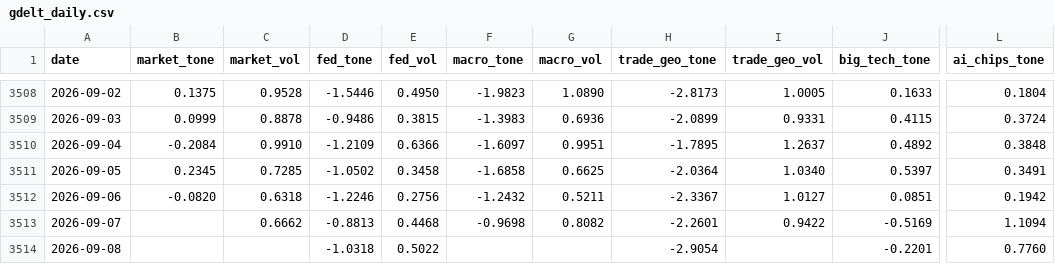
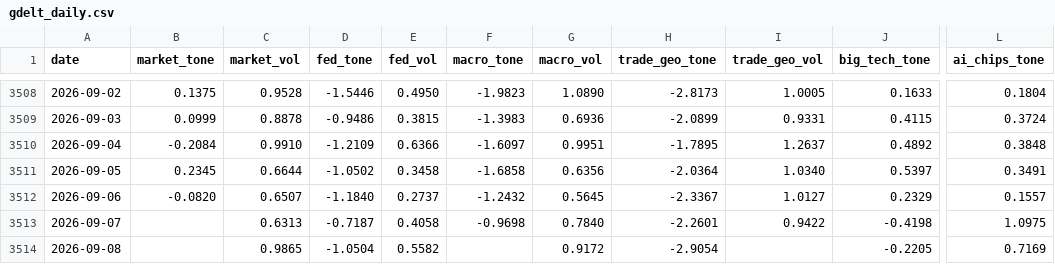
Before and after one commit to therbn12/nas100-data-relay, a CSV file: data/gdelt_daily.csv, drawn as a sheet; only a part is shown, gaps mark what is left out; the diff names each change by its address in the sheet, - before the commit and + after, or states it on an @@ line.

Commit message:
data refresh 2026-09-09T12:30:48Z

```diff
--- a/data/gdelt_daily.csv
+++ b/data/gdelt_daily.csv
-C3511 (market_vol): 0.7285
+C3511 (market_vol): 0.6644
-G3511 (macro_vol): 0.6625
+G3511 (macro_vol): 0.6356
-C3512 (market_vol): 0.6318
+C3512 (market_vol): 0.6507
-D3512 (fed_tone): -1.2246
+D3512 (fed_tone): -1.1840
-E3512 (fed_vol): 0.2756
+E3512 (fed_vol): 0.2737
-G3512 (macro_vol): 0.5211
+G3512 (macro_vol): 0.5645
-J3512 (big_tech_tone): 0.0851
+J3512 (big_tech_tone): 0.2329
-L3512 (ai_chips_tone): 0.1942
+L3512 (ai_chips_tone): 0.1557
-C3513 (market_vol): 0.6662
+C3513 (market_vol): 0.6313
-D3513 (fed_tone): -0.8813
+D3513 (fed_tone): -0.7187
-E3513 (fed_vol): 0.4468
+E3513 (fed_vol): 0.4058
-G3513 (macro_vol): 0.8082
+G3513 (macro_vol): 0.7840
-J3513 (big_tech_tone): -0.5169
+J3513 (big_tech_tone): -0.4198
-L3513 (ai_chips_tone): 1.1094
+L3513 (ai_chips_tone): 1.0975
-C3514 (market_vol): (empty)
+C3514 (market_vol): 0.9865
-D3514 (fed_tone): -1.0318
+D3514 (fed_tone): -1.0504
-E3514 (fed_vol): 0.5022
+E3514 (fed_vol): 0.5582
-G3514 (macro_vol): (empty)
+G3514 (macro_vol): 0.9172
-J3514 (big_tech_tone): -0.2201
+J3514 (big_tech_tone): -0.2205
-L3514 (ai_chips_tone): 0.7760
+L3514 (ai_chips_tone): 0.7169
```
